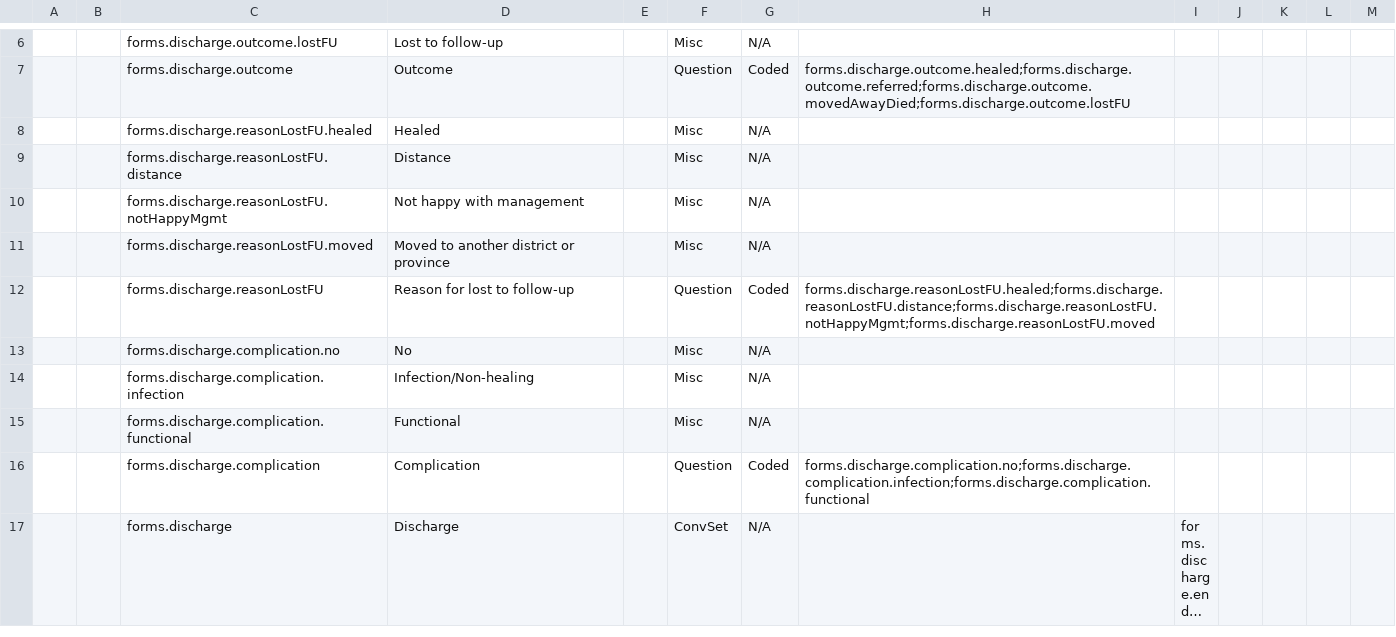
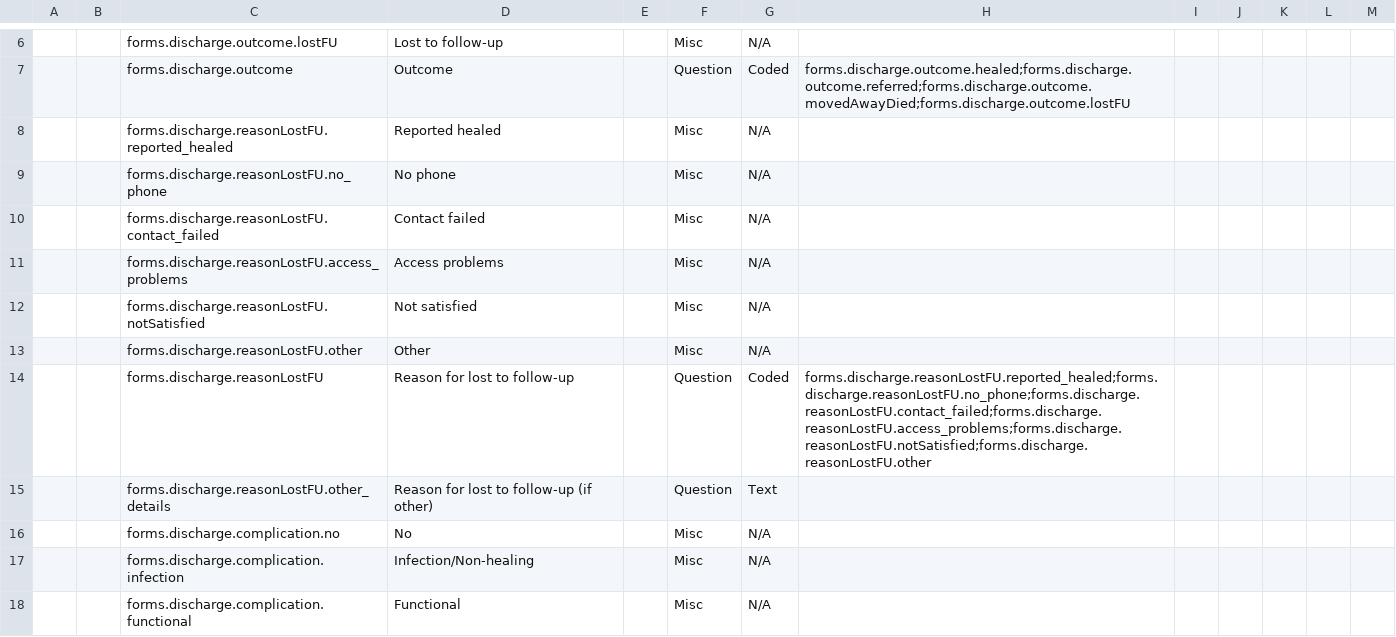
Before and after one commit to Belal-Noory/kunduz-wcc-bahmni-config, a CSV file: openmrs-module-initializer/configuration/concepts/discharge.csv, drawn as a sheet; only a part is shown, gaps mark what is left out; the shorter side is filled out with more unchanged rows; long unchanged cells end in …; addresses are those after the commit; the diff names each change by its address in the sheet, - before the commit and + after, or states it on an @@ line.

Commit message:
Form configuration.

```diff
--- a/openmrs-module-initializer/configuration/concepts/discharge.csv
+++ b/openmrs-module-initializer/configuration/concepts/discharge.csv
-C8: forms.discharge.reasonLostFU.healed
+C8: forms.discharge.reasonLostFU.reported_healed
-D8: Healed
+D8: Reported healed
+row 9:  |  | forms.discharge.reasonLostFU.no_phone | No phone |  | Misc | N/A
-C10: forms.discharge.reasonLostFU.distance
+C10: forms.discharge.reasonLostFU.contact_failed
-D10: Distance
+D10: Contact failed
+row 11:  |  | forms.discharge.reasonLostFU.access_problems | Access problems |  | Misc | N/A
-C12: forms.discharge.reasonLostFU.notHappyMgmt
+C12: forms.discharge.reasonLostFU.notSatisfied
-D12: Not happy with management
+D12: Not satisfied
-C13: forms.discharge.reasonLostFU.moved
+C13: forms.discharge.reasonLostFU.other
-D13: Moved to another district or province
+D13: Other
-H14: forms.discharge.reasonLostFU.healed;forms.discharge.reasonLostFU.distance;forms.discharge.reasonLostFU.notHappyMgmt;forms.discharge.reasonLostFU.moved
+H14: forms.discharge.reasonLostFU.reported_healed;forms.discharge.reasonLostFU.no_phone;forms.discharge.reasonLostFU.contact_failed;forms.discharge.reasonLostFU.access_problems;forms.discharge.reasonLostFU.notSatisfied;forms.discharge.reasonLostFU.other
+row 15:  |  | forms.discharge.reasonLostFU.other_details | Reason for lost to follow-up (if other) |  | Question | Text
```
Also changed, not shown: openmrs-module-initializer/configuration/concepts/activate_forms.csv, 5 other files.
